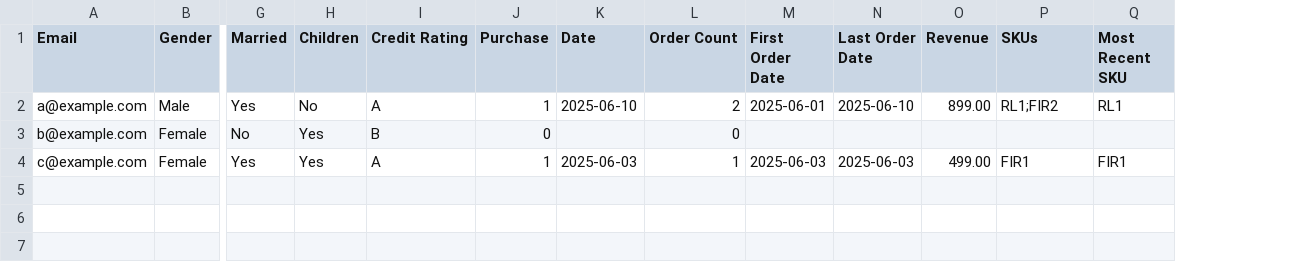
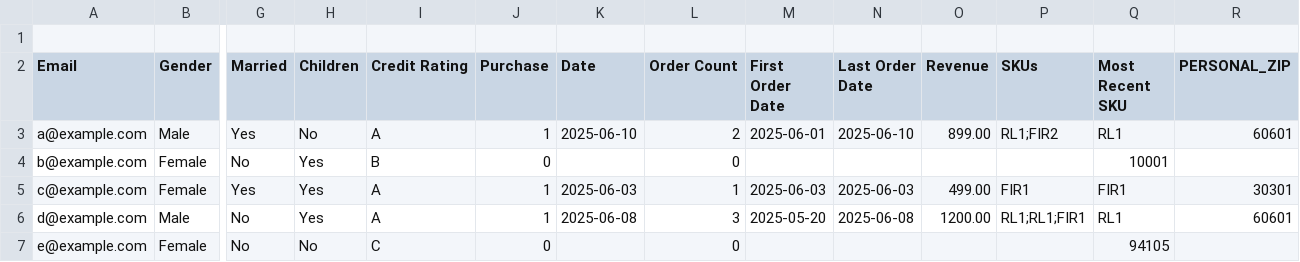
Before and after one commit to collinblackburn02-dotcom/dantheman, a CSV file: sample_merged.csv, drawn as a sheet; only a part is shown, gaps mark what is left out; addresses are those after the commit; rows hold the shown columns only; the diff names each change by its address in the sheet, - before the commit and + after, or states it on an @@ line.

```diff
--- a/sample_merged.csv
+++ b/sample_merged.csv
+column R (PERSONAL_ZIP), rows 3-5: 60601 |  | 30301
+row 1: (empty)
-Q4 (Most Recent SKU): (empty)
+Q4 (Most Recent SKU): 10001
+row 6: d@example.com | Male | No | Yes | A | 1 | 2025-06-08 | 3 | 2025-05-20 | 2025-06-08 | 1200.00 | RL1;RL1;FIR1 | RL1 | 60601
+row 7: e@example.com | Female | No | No | C | 0 |  | 0 |  |  |  |  | 94105
```
Also changed, not shown: 3 other files.
